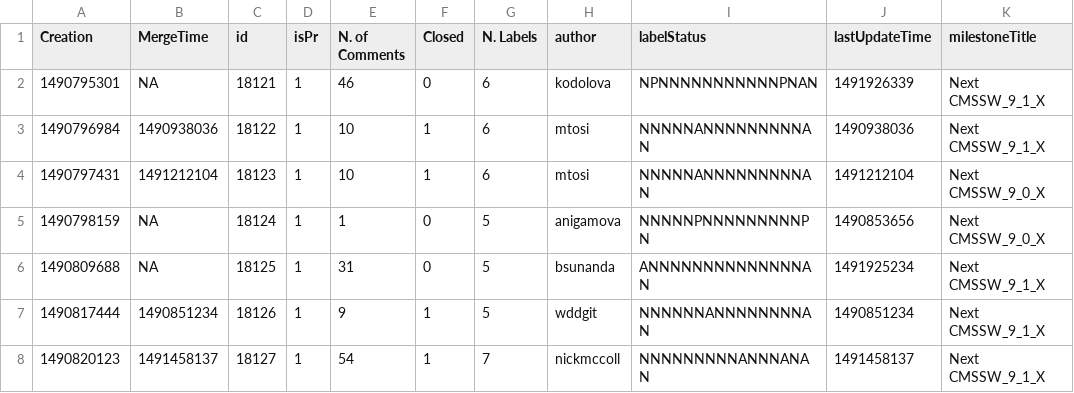
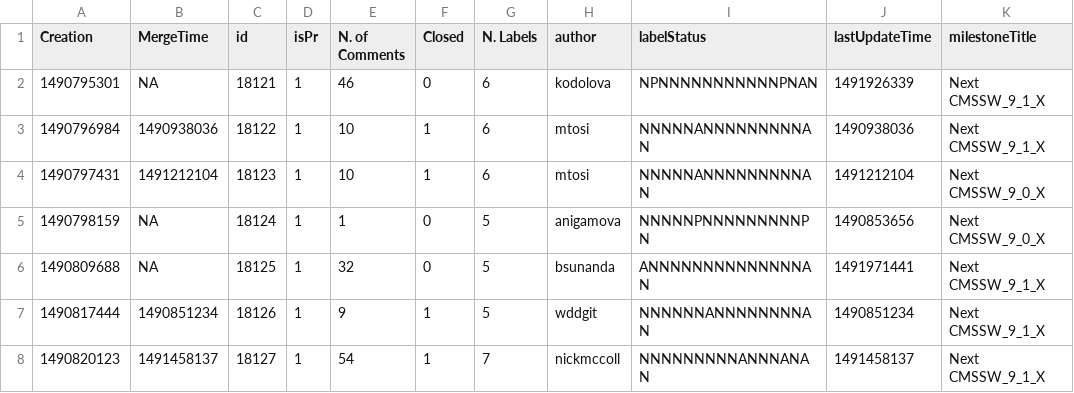
Before and after one commit to kpedro88/cms-sw.github.io, a CSV file: data/stats/prs/604.csv, drawn as a sheet; only a part is shown.

```diff
--- a/data/stats/prs/604.csv
+++ b/data/stats/prs/604.csv
@@ -5,3 +5,3 @@ Creation,MergeTime,id,isPr,N. of Comments,Closed,N. Labels,author, labelStatus,
 1490798159,NA,18124,1,1,0,5,anigamova,NNNNNPNNNNNNNNNPN,1490853656,Next CMSSW_9_0_X
-1490809688,NA,18125,1,31,0,5,bsunanda,ANNNNNNNNNNNNNNAN,1491925234,Next CMSSW_9_1_X
+1490809688,NA,18125,1,32,0,5,bsunanda,ANNNNNNNNNNNNNNAN,1491971441,Next CMSSW_9_1_X
 1490817444,1490851234,18126,1,9,1,5,wddgit,NNNNNNANNNNNNNNAN,1490851234,Next CMSSW_9_1_X
```
Also changed, not shown: data/stats/prs/603.csv, 5 other files.
